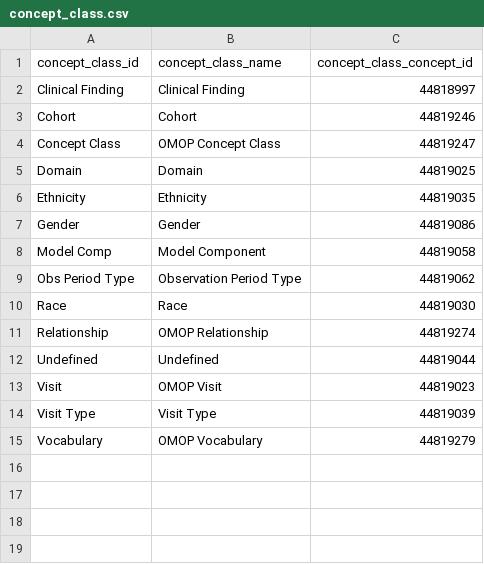
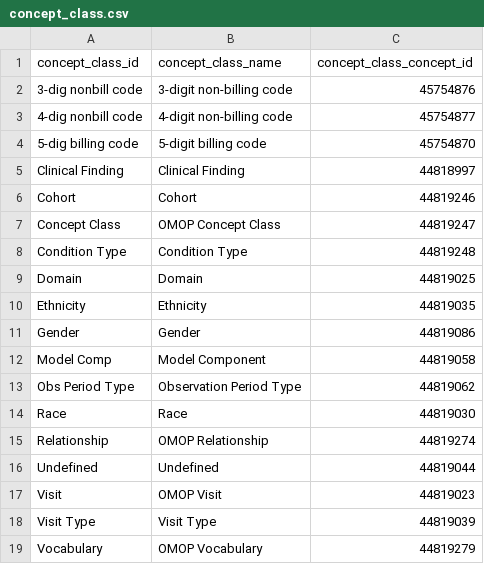
Before and after one commit to MechanicalRabbit/ohdsi-synpuf-demo, a CSV file: import/concept_class.csv, drawn as a sheet; the diff names each change by its address in the sheet, - before the commit and + after, or states it on an @@ line.

```diff
--- a/import/concept_class.csv
+++ b/import/concept_class.csv
+row 2: 3-dig nonbill code | 3-digit non-billing code | 45754876
+row 3: 4-dig nonbill code | 4-digit non-billing code | 45754877
+row 4: 5-dig billing code | 5-digit billing code | 45754870
+row 8: Condition Type | Condition Type | 44819248
```
Also changed, not shown: import/concept.csv, import/concept_ancestor.csv, 7 other files.
